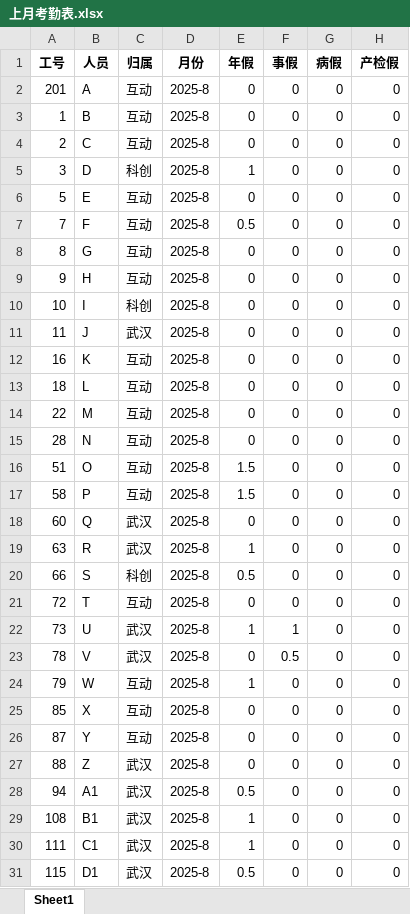
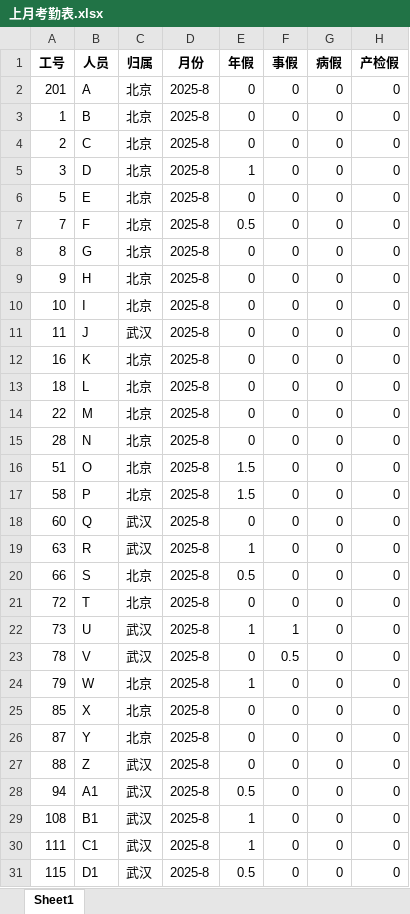
Before and after one commit to yufanghgz/AdminAssistant, an Excel workbook: sample/attendance/上月考勤表.xlsx, sheet Sheet1, drawn as a sheet; only a part is shown; values as stored, in another font and other column widths than the file's, no borders; the diff covers the shown part only; the diff names each change by its address in the sheet, - before the commit and + after, or states it on an @@ line.

```diff
--- a/sample/attendance/上月考勤表.xlsx (sheet Sheet1)
+++ b/sample/attendance/上月考勤表.xlsx (sheet Sheet1)
-C2:C4 (归属): 互动
+C2:C4 (归属): 北京
-C5 (归属): 科创
+C5 (归属): 北京
-C6:C9 (归属): 互动
+C6:C9 (归属): 北京
-C10 (归属): 科创
+C10 (归属): 北京
-C12:C17 (归属): 互动
+C12:C17 (归属): 北京
-C20 (归属): 科创
+C20 (归属): 北京
-C21 (归属): 互动
+C21 (归属): 北京
-C24:C26 (归属): 互动
+C24:C26 (归属): 北京
```
Also changed, not shown: 8 edited cells elsewhere in this sheet, sample/attendance/当月离职人员信息表.xlsx, sample/attendance/当月请假记录.xlsx, 1 other file.
